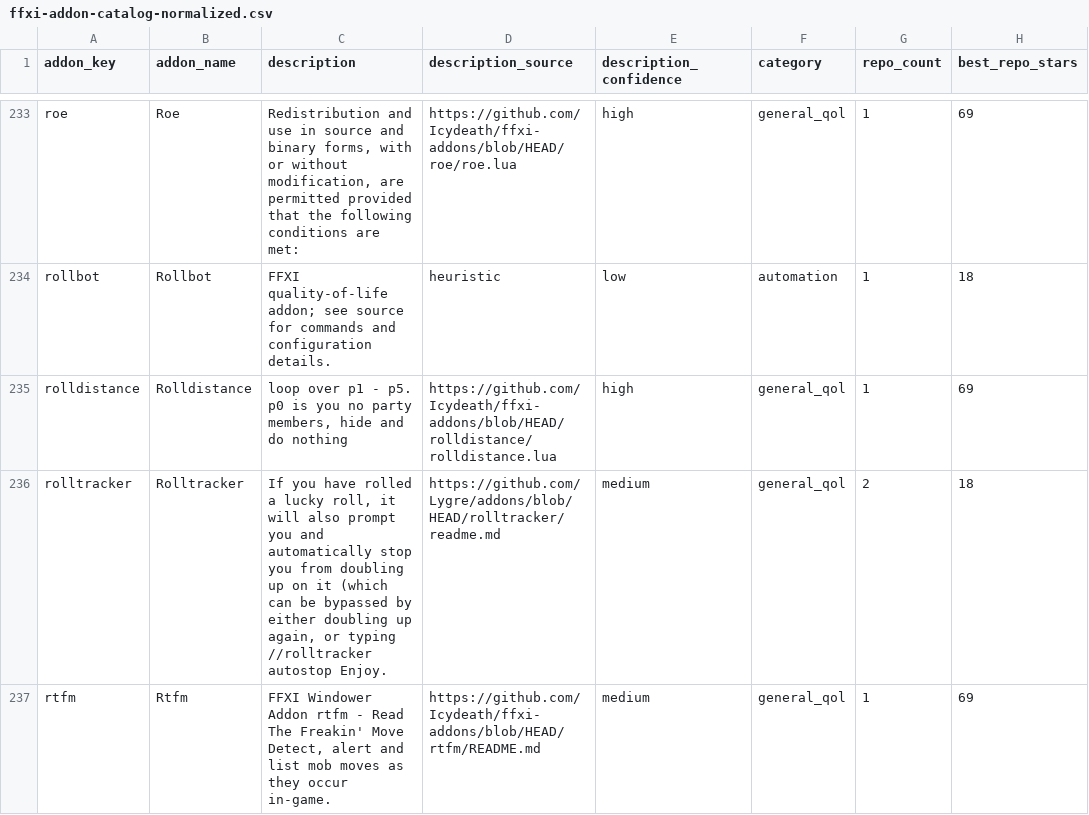
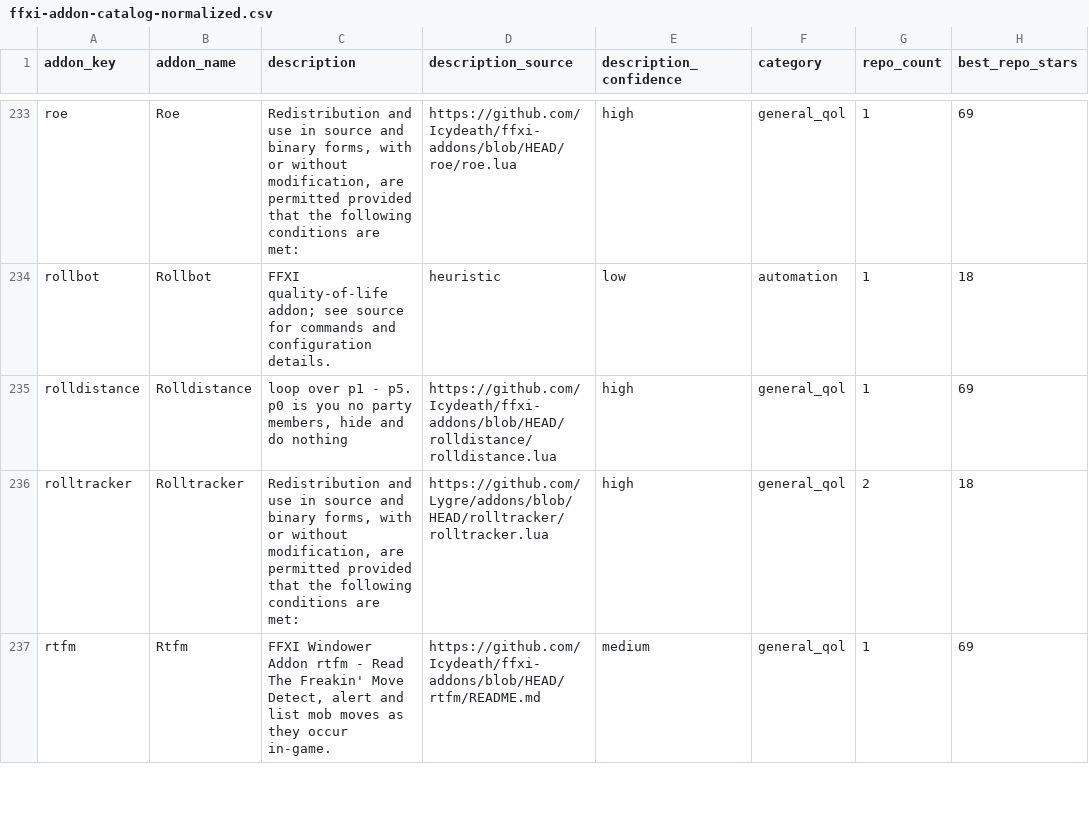
Before and after one commit to MrBoostie/ffxi-addon-landscape, a CSV file: ffxi-addon-catalog-normalized.csv, drawn as a sheet; only a part is shown, gaps mark what is left out; the diff covers the shown part only; the diff names each change by its address in the sheet, - before the commit and + after, or states it on an @@ line.

Commit message:
chore(catalog): hourly addon-description refinement chunk

```diff
--- a/ffxi-addon-catalog-normalized.csv
+++ b/ffxi-addon-catalog-normalized.csv
-C236 (description): If you have rolled a lucky roll, it will also prompt you and automatically stop you from doubling up on it (which can be bypassed by either doubling up again, or typing //rolltracker autostop Enjoy.
+C236 (description): Redistribution and use in source and binary forms, with or without modification, are permitted provided that the following conditions are met:
-D236 (description_source): https://github.com/Lygre/addons/blob/HEAD/rolltracker/readme.md
+D236 (description_source): https://github.com/Lygre/addons/blob/HEAD/rolltracker/rolltracker.lua
-E236 (description_confidence): medium
+E236 (description_confidence): high
```
Also changed, not shown: 9 edited cells elsewhere in this file, 1 other file.
